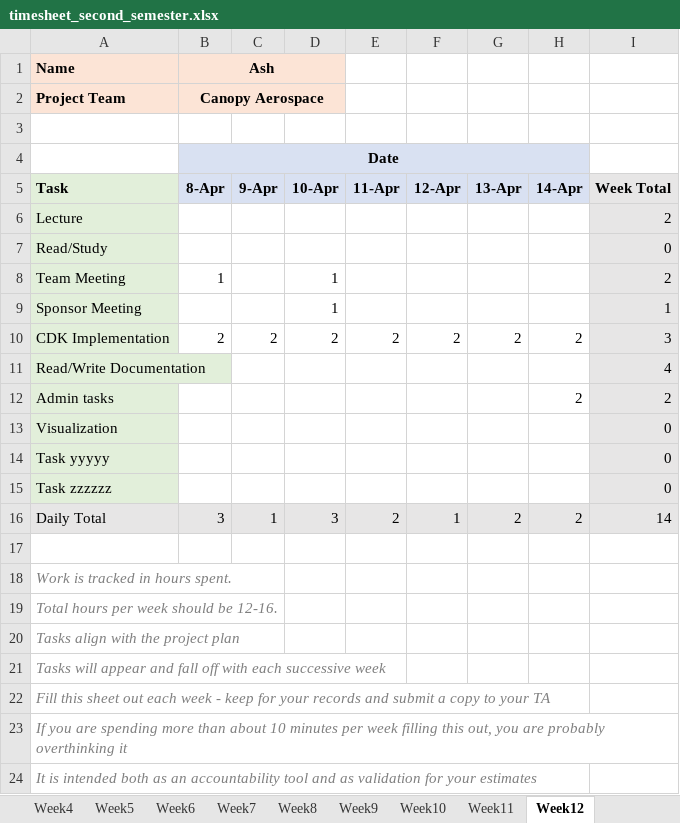
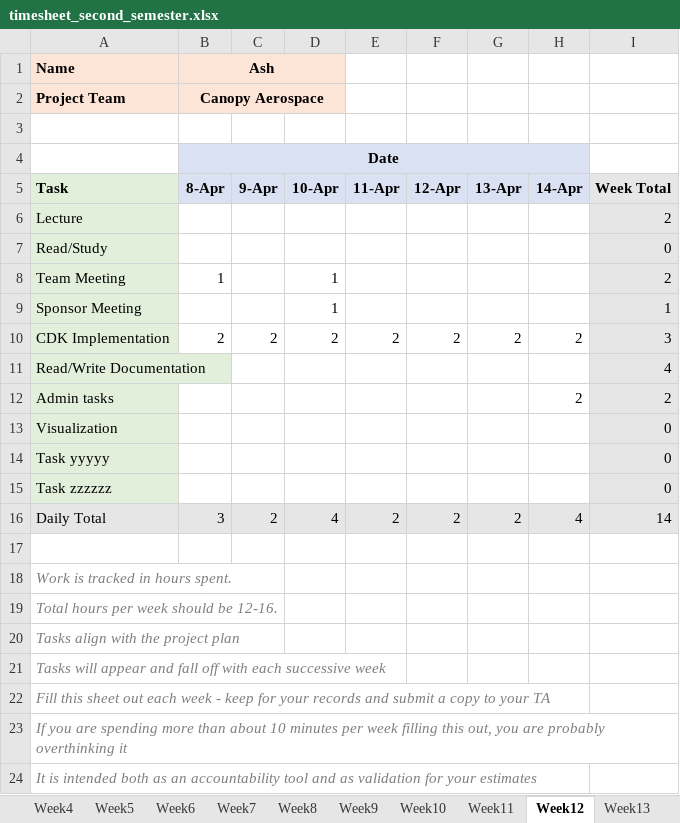
Before and after one commit to canopy-capstone/admin, an Excel workbook: timesheets/ash/timesheet_second_semester.xlsx, sheet Week12, drawn as a sheet; values as stored, in another font and other column widths than the file's, no borders; the diff names each change by its address in the sheet, - before the commit and + after, or states it on an @@ line.

```diff
--- a/timesheets/ash/timesheet_second_semester.xlsx (sheet Week12)
+++ b/timesheets/ash/timesheet_second_semester.xlsx (sheet Week12)
+sheet tab: Week13
-C16: 1
+C16: 2
-D16: 3
+D16: 4
-F16: 1
+F16: 2
-H16: 2
+H16: 4
```
Also changed, not shown: formulas that keep their value, 5 other files.
